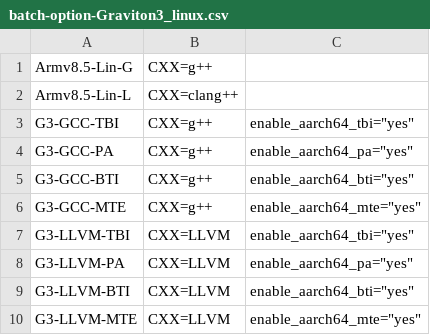
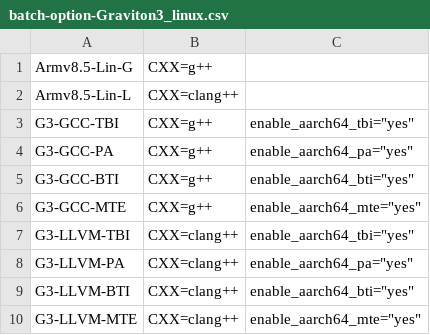
Before and after one commit to comparch-security/cpu-sec-bench, a CSV file: batch-option-Graviton3_linux.csv, drawn as a sheet.

```diff
--- a/batch-option-Graviton3_linux.csv
+++ b/batch-option-Graviton3_linux.csv
@@ -6,5 +6,5 @@ G3-GCC-BTI,CXX=g++,enable_aarch64_bti="yes"
 G3-GCC-MTE,CXX=g++,enable_aarch64_mte="yes"
-G3-LLVM-TBI,CXX=LLVM,enable_aarch64_tbi="yes"
-G3-LLVM-PA,CXX=LLVM,enable_aarch64_pa="yes"
-G3-LLVM-BTI,CXX=LLVM,enable_aarch64_bti="yes"
-G3-LLVM-MTE,CXX=LLVM,enable_aarch64_mte="yes"
+G3-LLVM-TBI,CXX=clang++,enable_aarch64_tbi="yes"
+G3-LLVM-PA,CXX=clang++,enable_aarch64_pa="yes"
+G3-LLVM-BTI,CXX=clang++,enable_aarch64_bti="yes"
+G3-LLVM-MTE,CXX=clang++,enable_aarch64_mte="yes"
```
Also changed, not shown: batch-option-ArmFvp_Debian.csv, batch-option-i712_x64_linux.csv, 6 other files.
